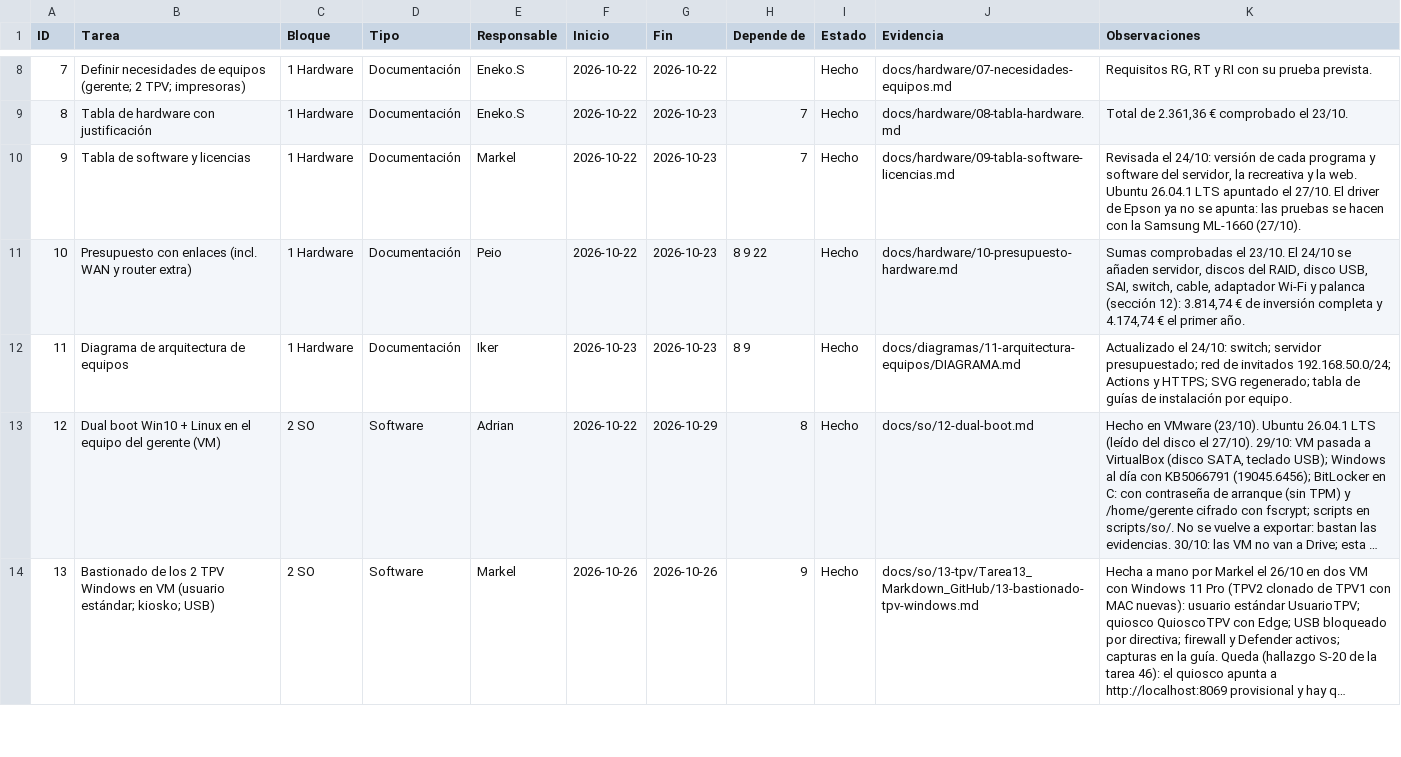
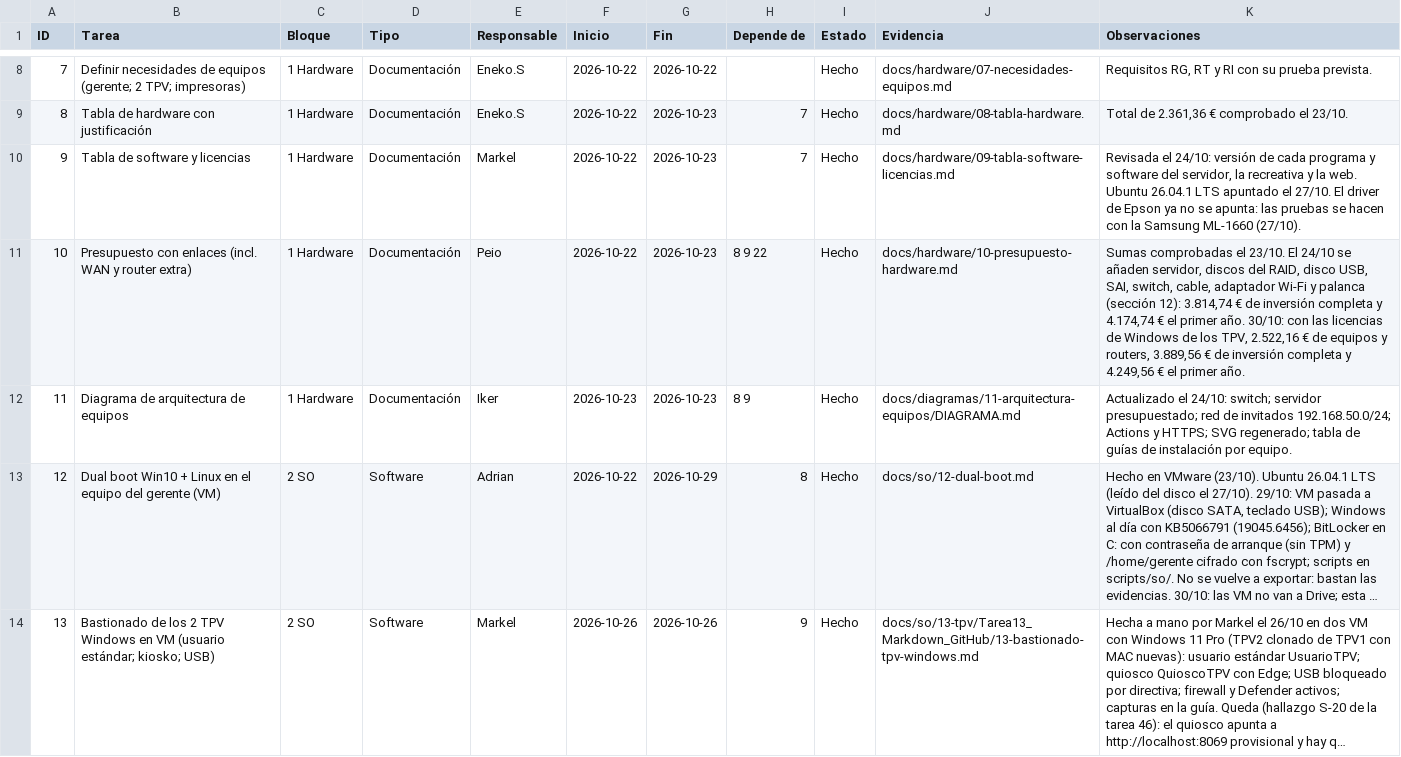
Before and after one commit to zHGx-alt/Reto-Asir, a CSV file: docs/gestion/backlog-kanban.csv, drawn as a sheet; only a part is shown, gaps mark what is left out; long unchanged cells end in …; the diff covers the shown part only.

```diff
--- a/docs/gestion/backlog-kanban.csv
+++ b/docs/gestion/backlog-kanban.csv
@@ -10,3 +10,3 @@ ID,Tarea,Bloque,Tipo,Responsable,Inicio,Fin,Depende de,Estado,Evidencia,Observac
 9,Tabla de software y licencias,1 Hardware,Documentación,Markel,2026-10-22,2026-10-23,7,Hecho,docs/hardware/09-tabla-software-licencias.md,"Revisada el 24/10: versión de cada programa y software del servidor, la recreativa y la web. Ubuntu 26.04.1 LTS apuntado el 27/10. El driver de Epson ya no se apunta: las pruebas se hacen con la Samsung ML-1660 (27/10)."
-10,Presupuesto con enlaces (incl. WAN y router extra),1 Hardware,Documentación,Peio,2026-10-22,2026-10-23,8 9 22,Hecho,docs/hardware/10-presupuesto-hardware.md,"Sumas comprobadas el 23/10. El 24/10 se añaden servidor, discos del RAID, disco USB, SAI, switch, cable, adaptador Wi-Fi y palanca (sección 12): 3.814,74 € de inversión completa y 4.174,74 € el primer año."
+10,Presupuesto con enlaces (incl. WAN y router extra),1 Hardware,Documentación,Peio,2026-10-22,2026-10-23,8 9 22,Hecho,docs/hardware/10-presupuesto-hardware.md,"Sumas comprobadas el 23/10. El 24/10 se añaden servidor, discos del RAID, disco USB, SAI, switch, cable, adaptador Wi-Fi y palanca (sección 12): 3.814,74 € de inversión completa y 4.174,74 € el primer año. 30/10: con las licencias de Windows de los TPV, 2.522,16 € de equipos y routers, 3.889,56 € de inversión completa y 4.249,56 € el primer año."
 11,Diagrama de arquitectura de equipos,1 Hardware,Documentación,Iker,2026-10-23,2026-10-23,8 9,Hecho,docs/diagramas/11-arquitectura-equipos/DIAGRAMA.md,Actualizado el 24/10: switch; servidor presupuestado; red de invitados 192.168.50.0/24; Actions y HTTPS; SVG regenerado; tabla de guías de instalación por equipo.
```
Also changed, not shown: 1 edited cell elsewhere in this file, 37 other files.
